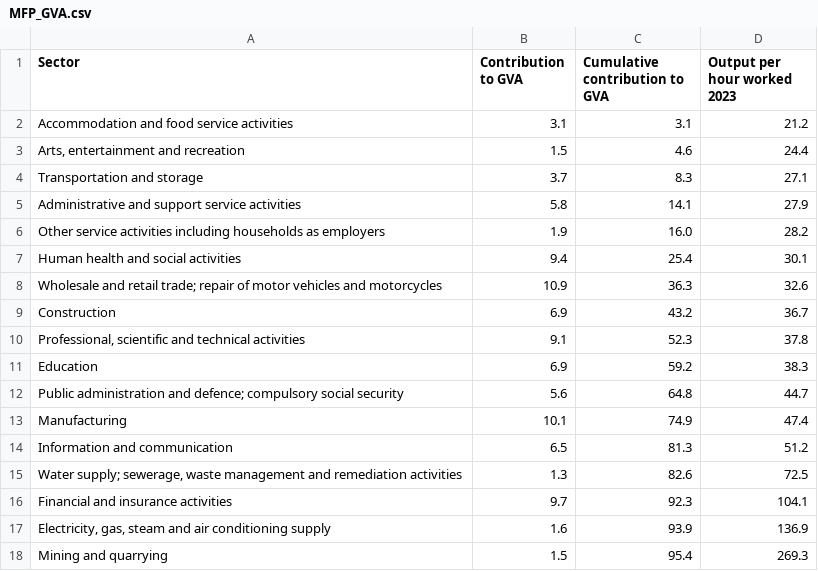
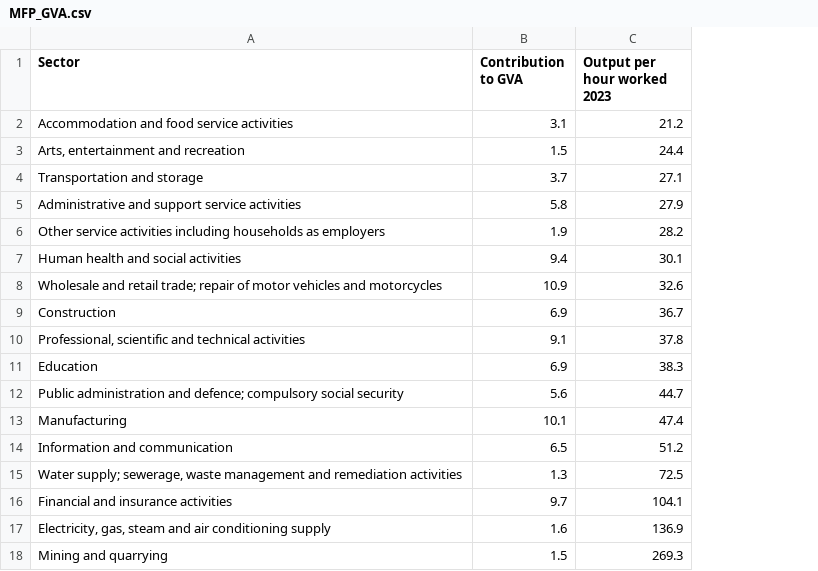
Before and after one commit to louisflamencourt/GrowthLab, a CSV file: MFP_GVA.csv, drawn as a sheet; the diff names each change by its address in the sheet, - before the commit and + after, or states it on an @@ line.

Commit message:
Add files via upload

```diff
--- a/MFP_GVA.csv
+++ b/MFP_GVA.csv
-column C (Cumulative contribution to GVA), rows 2-18: 3.1 | 4.6 | 8.3 | 14.1 | 16.0 | 25.4 | 36.3 | 43.2 | 52.3 | 59.2 | 64.8 | 74.9 | 81.3 | 82.6 | 92.3 | 93.9 | 95.4
```
